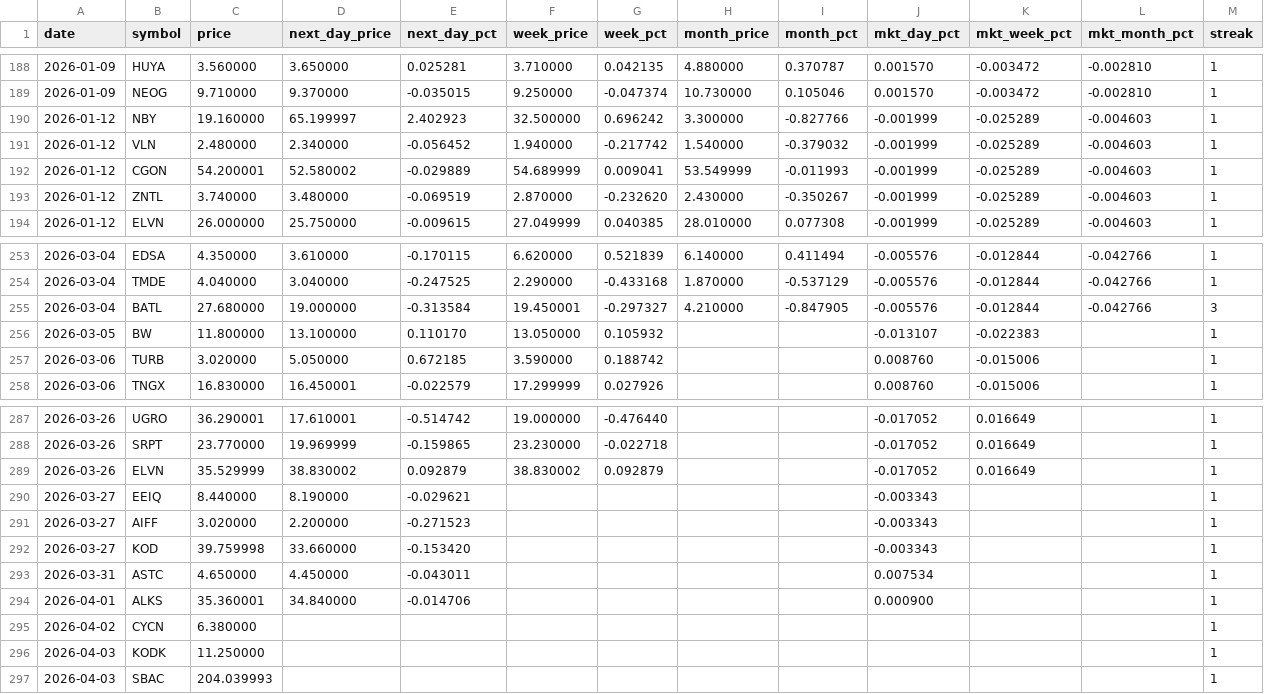
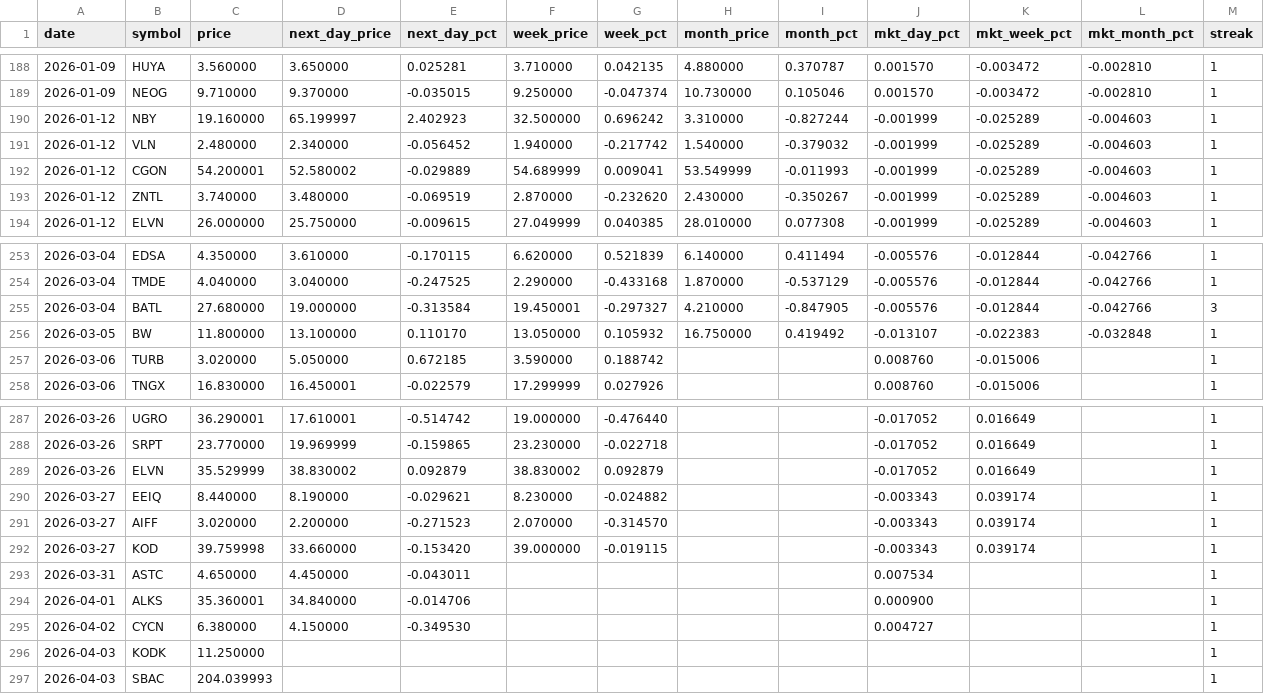
Before and after one commit to Microthware/belfort-reports, a CSV file: history/gapups-history.csv, drawn as a sheet; only a part is shown, gaps mark what is left out.

```diff
--- a/history/gapups-history.csv
+++ b/history/gapups-history.csv
@@ -189,3 +189,3 @@ date,symbol,price,next_day_price,next_day_pct,week_price,week_pct,month_price,mo
 2026-01-09,NEOG,9.710000,9.370000,-0.035015,9.250000,-0.047374,10.730000,0.105046,0.001570,-0.003472,-0.002810,1
-2026-01-12,NBY,19.160000,65.199997,2.402923,32.500000,0.696242,3.300000,-0.827766,-0.001999,-0.025289,-0.004603,1
+2026-01-12,NBY,19.160000,65.199997,2.402923,32.500000,0.696242,3.310000,-0.827244,-0.001999,-0.025289,-0.004603,1
 2026-01-12,VLN,2.480000,2.340000,-0.056452,1.940000,-0.217742,1.540000,-0.379032,-0.001999,-0.025289,-0.004603,1
@@ -255,3 +255,3 @@ date,symbol,price,next_day_price,next_day_pct,week_price,week_pct,month_price,mo
 2026-03-04,BATL,27.680000,19.000000,-0.313584,19.450001,-0.297327,4.210000,-0.847905,-0.005576,-0.012844,-0.042766,3
-2026-03-05,BW,11.800000,13.100000,0.110170,13.050000,0.105932,,,-0.013107,-0.022383,,1
+2026-03-05,BW,11.800000,13.100000,0.110170,13.050000,0.105932,16.750000,0.419492,-0.013107,-0.022383,-0.032848,1
 2026-03-06,TURB,3.020000,5.050000,0.672185,3.590000,0.188742,,,0.008760,-0.015006,,1
@@ -289,8 +289,8 @@ date,symbol,price,next_day_price,next_day_pct,week_price,week_pct,month_price,mo
 2026-03-26,ELVN,35.529999,38.830002,0.092879,38.830002,0.092879,,,-0.017052,0.016649,,1
-2026-03-27,EEIQ,8.440000,8.190000,-0.029621,,,,,-0.003343,,,1
-2026-03-27,AIFF,3.020000,2.200000,-0.271523,,,,,-0.003343,,,1
-2026-03-27,KOD,39.759998,33.660000,-0.153420,,,,,-0.003343,,,1
+2026-03-27,EEIQ,8.440000,8.190000,-0.029621,8.230000,-0.024882,,,-0.003343,0.039174,,1
+2026-03-27,AIFF,3.020000,2.200000,-0.271523,2.070000,-0.314570,,,-0.003343,0.039174,,1
+2026-03-27,KOD,39.759998,33.660000,-0.153420,39.000000,-0.019115,,,-0.003343,0.039174,,1
 2026-03-31,ASTC,4.650000,4.450000,-0.043011,,,,,0.007534,,,1
 2026-04-01,ALKS,35.360001,34.840000,-0.014706,,,,,0.000900,,,1
-2026-04-02,CYCN,6.380000,,,,,,,,,,1
+2026-04-02,CYCN,6.380000,4.150000,-0.349530,,,,,0.004727,,,1
 2026-04-03,KODK,11.250000,,,,,,,,,,1
```
Also changed, not shown: 4 other files.
